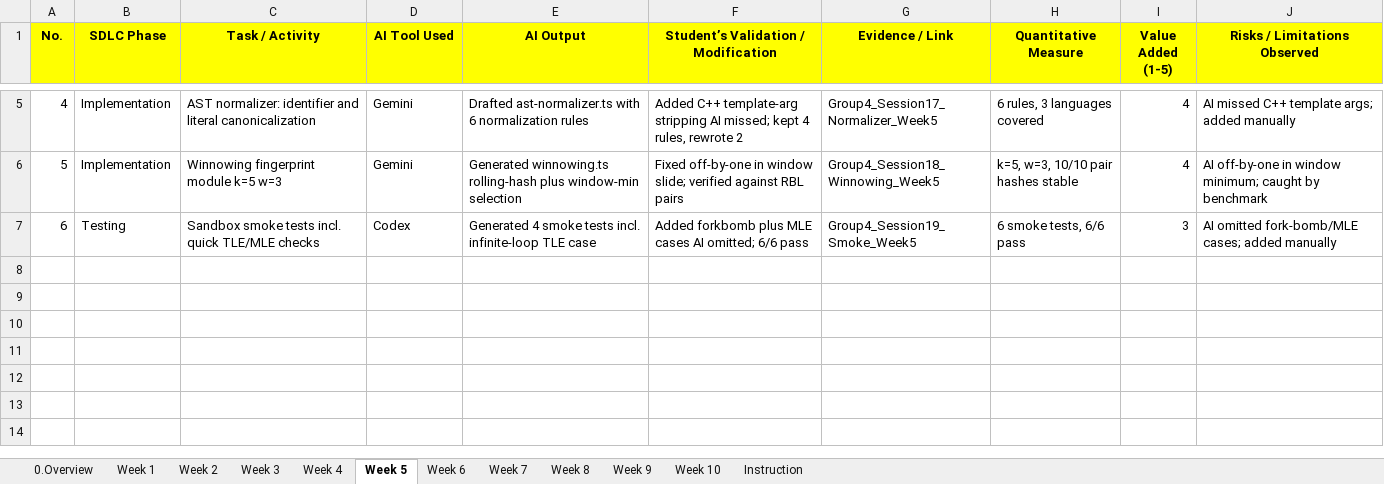
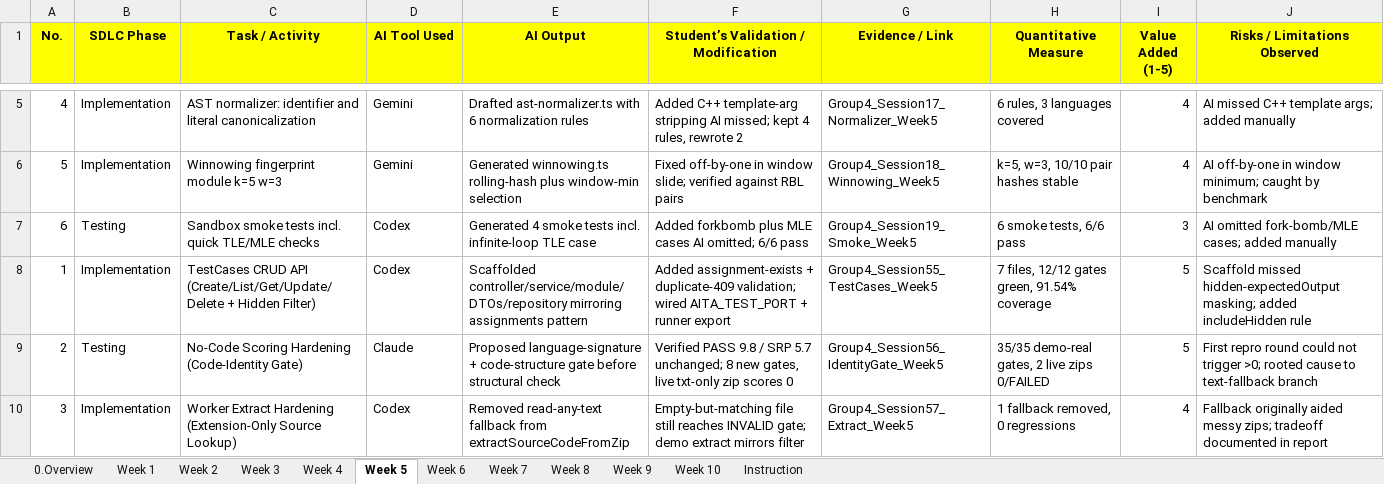
Before and after one commit to shirotran123-cloud/SWP391-Group4, an Excel workbook: docs/SWP391_AI_Usage_Report_Group4.xlsx, sheet Week 5, drawn as a sheet; only a part is shown, gaps mark what is left out; values as stored, in another font and other column widths than the file's, no borders; the diff names each change by its address in the sheet, - before the commit and + after, or states it on an @@ line.

Commit message:
docs(m2): turn report + Week 5-6 AI log rows (68 rows validated)

```diff
--- a/docs/SWP391_AI_Usage_Report_Group4.xlsx (sheet Week 5)
+++ b/docs/SWP391_AI_Usage_Report_Group4.xlsx (sheet Week 5)
+row 8: 1 | Implementation | TestCases CRUD API (Create/List/Get/Update/Delete + Hidden Filter) | Codex | Scaffolded controller/service/module/DTOs/repository mirroring assignments pattern | Added assignment-exists + duplicate-409 validation; wired AITA_TEST_PORT + runner export | Group4_Session55_TestCases_Week5 | 7 files, 12/12 gates green, 91.54% coverage | 5 | Scaffold missed hidden-expectedOutput masking; added includeHidden rule
+row 9: 2 | Testing | No-Code Scoring Hardening (Code-Identity Gate) | Claude | Proposed language-signature + code-structure gate before structural check | Verified PASS 9.8 / SRP 5.7 unchanged; 8 new gates, live txt-only zip scores 0 | Group4_Session56_IdentityGate_Week5 | 35/35 demo-real gates, 2 live zips 0/FAILED | 5 | First repro round could not trigger >0; rooted cause to text-fallback branch
+row 10: 3 | Implementation | Worker Extract Hardening (Extension-Only Source Lookup) | Codex | Removed read-any-text fallback from extractSourceCodeFromZip | Empty-but-matching file still reaches INVALID gate; demo extract mirrors filter | Group4_Session57_Extract_Week5 | 1 fallback removed, 0 regressions | 4 | Fallback originally aided messy zips; tradeoff documented in report
```
Also changed, not shown: sheet Week 6, 1 other file.
